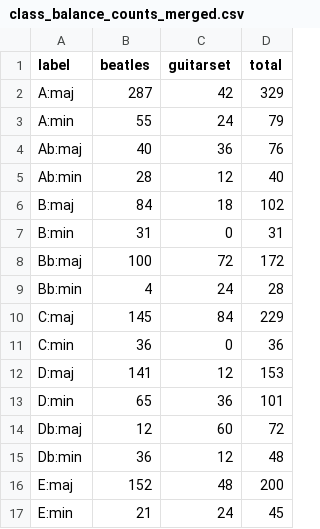
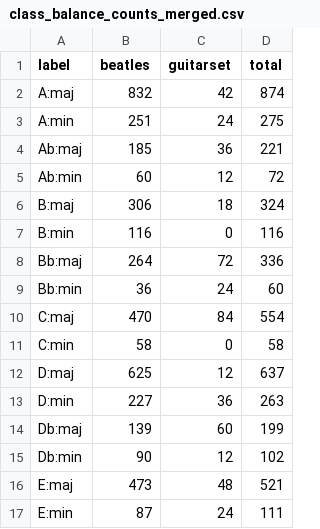
Before and after one commit to rsotelo14/chord_detection, a CSV file: analysis_out/class_balance_counts_merged.csv, drawn as a sheet; only a part is shown; the diff covers the shown part only.

```diff
--- a/analysis_out/class_balance_counts_merged.csv
+++ b/analysis_out/class_balance_counts_merged.csv
@@ -1,17 +1,17 @@
 label,beatles,guitarset,total
-A:maj,287,42,329
-A:min,55,24,79
-Ab:maj,40,36,76
-Ab:min,28,12,40
-B:maj,84,18,102
-B:min,31,0,31
-Bb:maj,100,72,172
-Bb:min,4,24,28
-C:maj,145,84,229
-C:min,36,0,36
-D:maj,141,12,153
-D:min,65,36,101
-Db:maj,12,60,72
-Db:min,36,12,48
-E:maj,152,48,200
-E:min,21,24,45
+A:maj,832,42,874
+A:min,251,24,275
+Ab:maj,185,36,221
+Ab:min,60,12,72
+B:maj,306,18,324
+B:min,116,0,116
+Bb:maj,264,72,336
+Bb:min,36,24,60
+C:maj,470,84,554
+C:min,58,0,58
+D:maj,625,12,637
+D:min,227,36,263
+Db:maj,139,60,199
+Db:min,90,12,102
+E:maj,473,48,521
+E:min,87,24,111
```
Also changed, not shown: 16 edited cells elsewhere in this file, analysis_out/wcsr_independent_results.csv, 55 other files.
